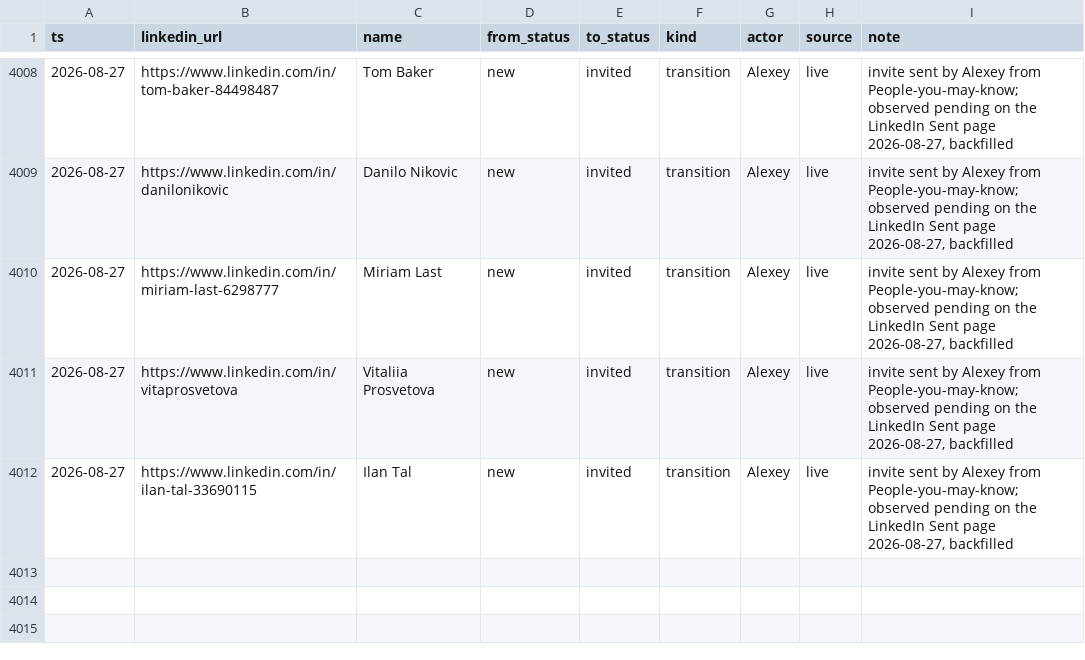
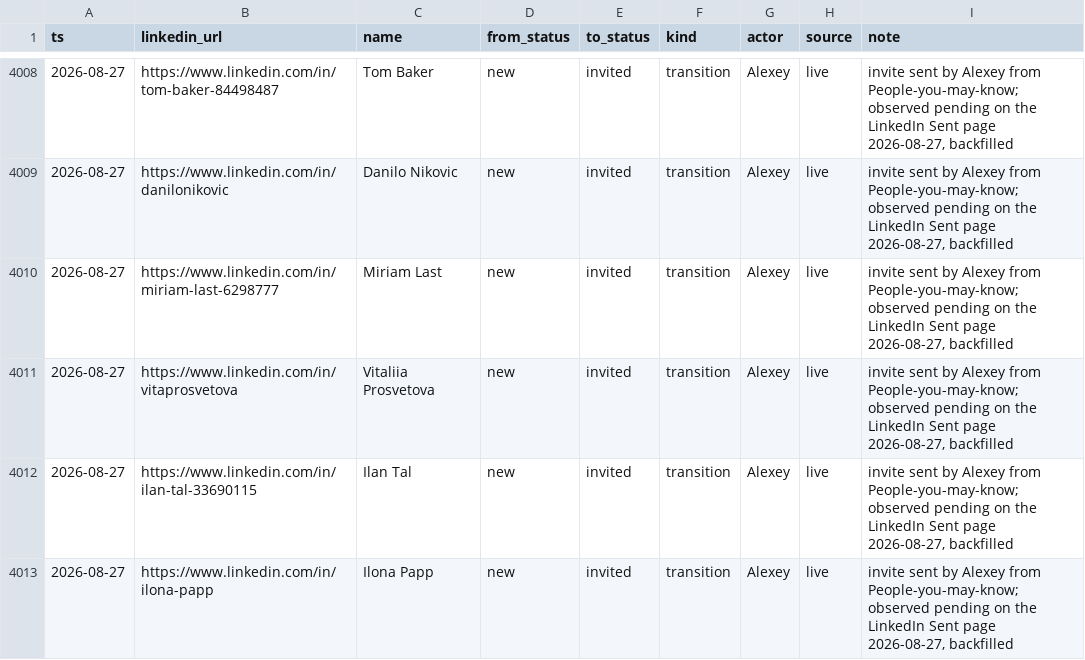
Before and after one commit to aborovkov/hiresignal_sales_brain, a CSV file: crm/events.csv, drawn as a sheet; only a part is shown, gaps mark what is left out; the diff names each change by its address in the sheet, - before the commit and + after, or states it on an @@ line.

```diff
--- a/crm/events.csv
+++ b/crm/events.csv
+row 4013: 2026-08-27 | https://www.linkedin.com/in/ilona-papp | Ilona Papp | new | invited | transition | Alexey | live | invite sent by Alexey from People-you-may-know; observed pending on the LinkedIn Sent page 2026-08-27, backfilled
```
Also changed, not shown: crm/leads.csv.
